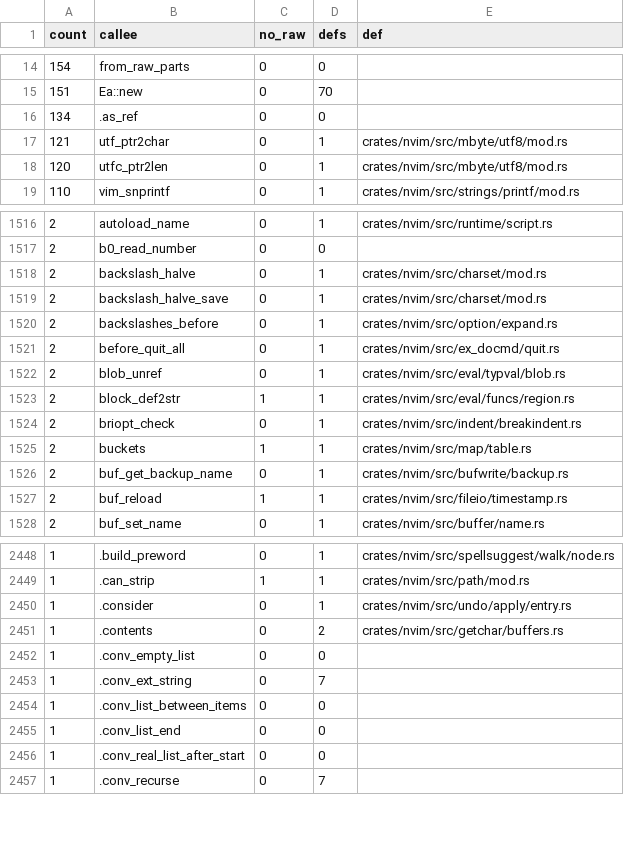
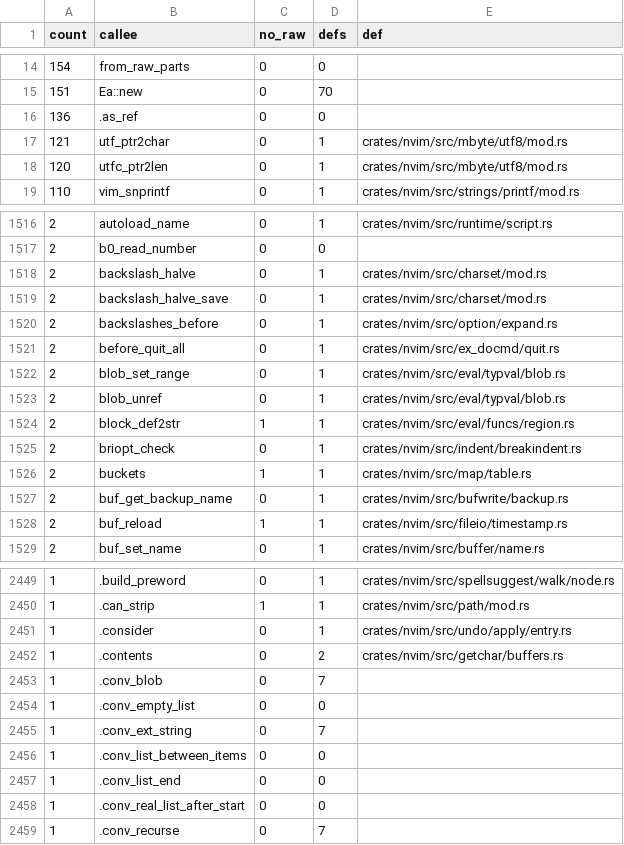
Before and after one commit to PsychoLlama/nvim.rs, a TSV file: metrics/wrapper-callees.tsv, drawn as a sheet; only a part is shown, gaps mark what is left out.

Commit message:
Hand conv_blob a raw slice, and blob_set_range a pointer
Two aliasing faults Miri found in the blob retype, both the same shape:
a reference handed to a call that then frees or aliases what it names.
Neither is visible to the compiler, the suites, the differential or
ASan; the Miri lane is the only gate that sees this class.

**`TypvalSink::conv_blob(tv, &[u8])`.** `NothingSink` — the walk
`tv_clear` runs — releases the value it is standing on, so it frees the
very bytes the slice names, *while that slice is a protected argument of
the call*. The bytes arrive as `*const [u8]` now, as `conv_string`'s
already did and for the same reason; the five reading sinks dereference
it in one line and touch nothing else. `unsafe fn` again, with a
contract that says what the sink owes rather than restating the type.

**`blob_set_range(&mut Blob, .., src: &TypVal)`.** `:let b[0:3] = b`
names one blob twice, and the `&mut` is a uniqueness claim over it, so
`src.blob_ref()` is undefined *even though* the function then answers
early: the borrow is taken before the test that rules it out. The
destination is a pointer, the source is compared against it as a
pointer, and the borrow is taken only once they are known distinct —
which is the shape `list_assign_range` already had for the list side.

Ten unsafe statements more than the borrowed forms cost and eight
`unsafe fn`s back (the trait method and its six implementations), taken
with `--allow-growth`: `unsafe_stmts` outside the perimeter 31,152 ->
31,162, `unsafe_fns` 5,465 -> 5,473, `wrappers` 20,871 -> 20,876,
`raw_ptr_params` 7,834 -> 7,842, blob.rs 22 -> 25 and
lua/converter/push.rs 32 -> 33.

```diff
--- a/metrics/wrapper-callees.tsv
+++ b/metrics/wrapper-callees.tsv
@@ -15,3 +15,3 @@ count	callee	no_raw	defs	def
 151	Ea::new	0	70	
-134	.as_ref	0	0	
+136	.as_ref	0	0	
 121	utf_ptr2char	0	1	crates/nvim/src/mbyte/utf8/mod.rs
@@ -1521,2 +1521,3 @@ count	callee	no_raw	defs	def
 2	before_quit_all	0	1	crates/nvim/src/ex_docmd/quit.rs
+2	blob_set_range	0	1	crates/nvim/src/eval/typval/blob.rs
 2	blob_unref	0	1	crates/nvim/src/eval/typval/blob.rs
@@ -2451,2 +2452,3 @@ count	callee	no_raw	defs	def
 1	.contents	0	2	crates/nvim/src/getchar/buffers.rs
+1	.conv_blob	0	7	
 1	.conv_empty_list	0	0	
```
Also changed, not shown: 12 other files.
